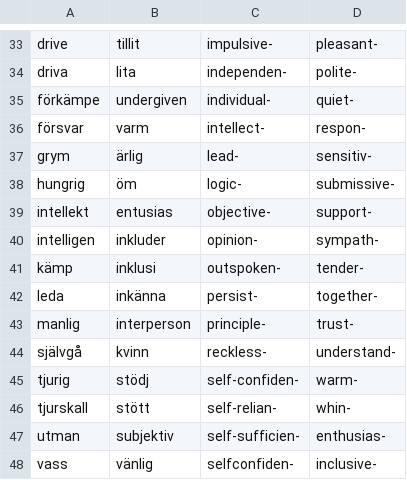
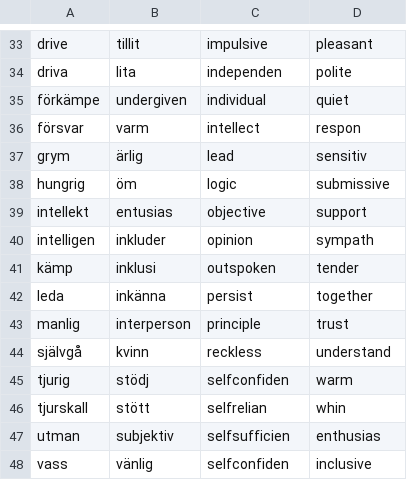
Before and after one commit to HitchingHobo/DatadrivN, a CSV file: Lista Mask. och Fem. ord.csv, drawn as a sheet; only a part is shown, gaps mark what is left out; the diff covers the shown part only; the diff names each change by its address in the sheet, - before the commit and + after, or states it on an @@ line.

```diff
--- a/Lista Mask. och Fem. ord.csv
+++ b/Lista Mask. och Fem. ord.csv
-C33: impulsive-
+C33: impulsive
-D33: pleasant-
+D33: pleasant
-C34: independen-
+C34: independen
-D34: polite-
+D34: polite
-C35: individual-
+C35: individual
-D35: quiet-
+D35: quiet
-C36: intellect-
+C36: intellect
-D36: respon-
+D36: respon
-C37: lead-
+C37: lead
-D37: sensitiv-
+D37: sensitiv
-C38: logic-
+C38: logic
-D38: submissive-
+D38: submissive
-C39: objective-
+C39: objective
-D39: support-
+D39: support
-C40: opinion-
+C40: opinion
-D40: sympath-
+D40: sympath
-C41: outspoken-
+C41: outspoken
-D41: tender-
+D41: tender
-C42: persist-
+C42: persist
-D42: together-
+D42: together
-C43: principle-
+C43: principle
-D43: trust-
+D43: trust
-C44: reckless-
+C44: reckless
-D44: understand-
+D44: understand
-C45: self-confiden-
+C45: selfconfiden
-D45: warm-
+D45: warm
-C46: self-relian-
+C46: selfrelian
-D46: whin-
+D46: whin
-C47: self-sufficien-
+C47: selfsufficien
-D47: enthusias-
+D47: enthusias
-C48: selfconfiden-
+C48: selfconfiden
-D48: inclusive-
+D48: inclusive
```
Also changed, not shown: 72 edited cells elsewhere in this file, 3 other files.
